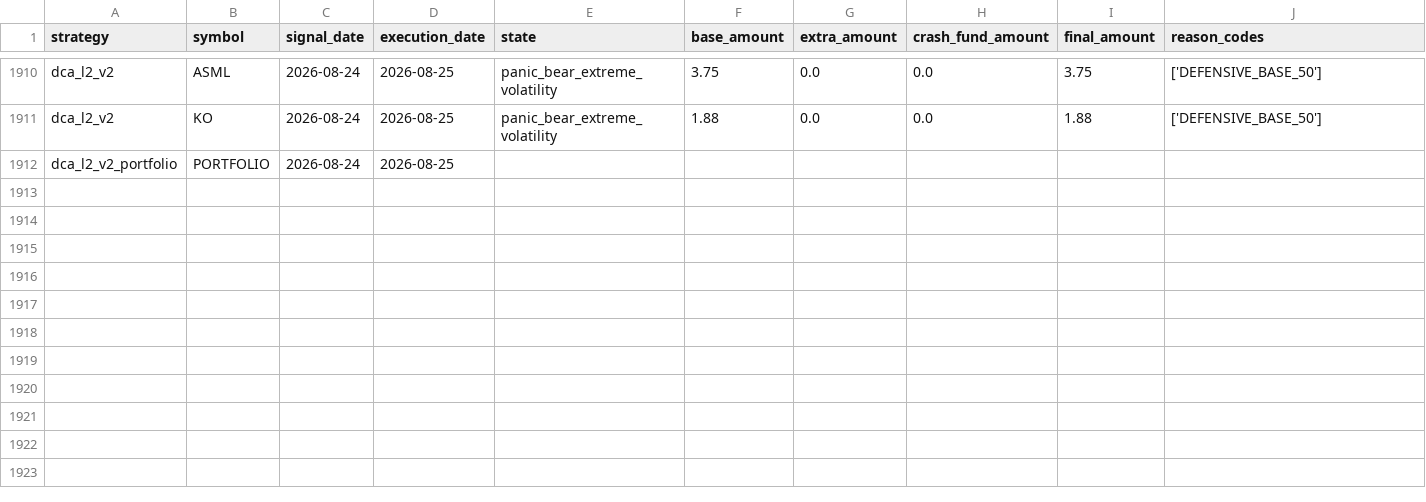
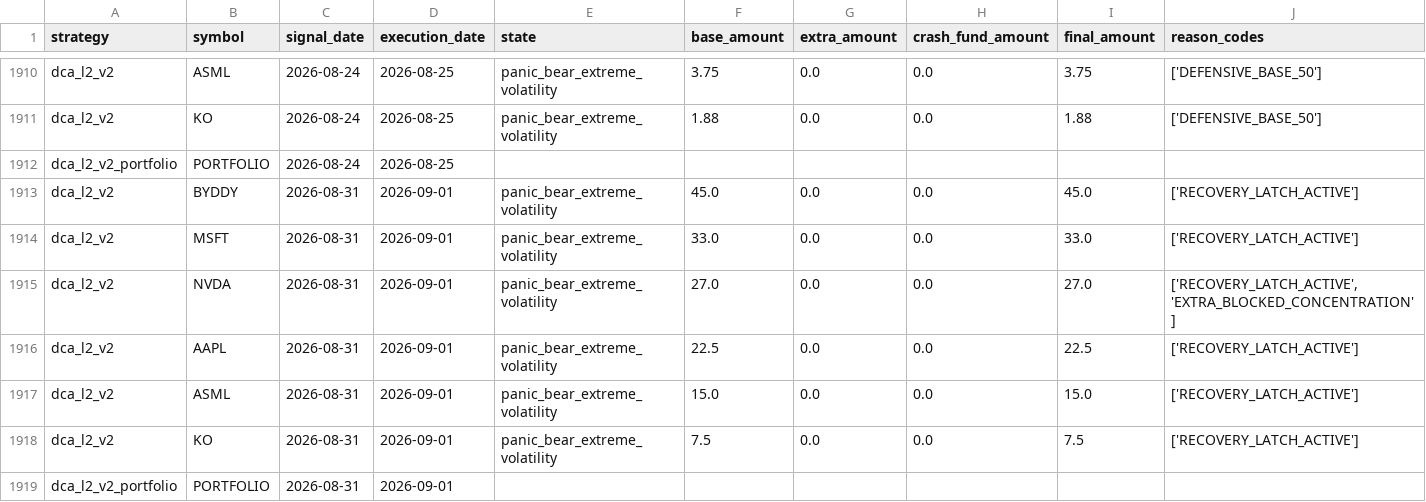
Before and after one commit to susiyuan5/suinvestment, a CSV file: results/dca_l2/v2/decisions.csv, drawn as a sheet; only a part is shown, gaps mark what is left out; rows hold the shown columns only; the diff names each change by its address in the sheet, - before the commit and + after, or states it on an @@ line.

```diff
--- a/results/dca_l2/v2/decisions.csv
+++ b/results/dca_l2/v2/decisions.csv
+row 1913: dca_l2_v2 | BYDDY | 2026-08-31 | 2026-09-01 | panic_bear_extreme_volatility | 45.0 | 0.0 | 0.0 | 45.0 | ['RECOVERY_LATCH_ACTIVE']
+row 1914: dca_l2_v2 | MSFT | 2026-08-31 | 2026-09-01 | panic_bear_extreme_volatility | 33.0 | 0.0 | 0.0 | 33.0 | ['RECOVERY_LATCH_ACTIVE']
+row 1915: dca_l2_v2 | NVDA | 2026-08-31 | 2026-09-01 | panic_bear_extreme_volatility | 27.0 | 0.0 | 0.0 | 27.0 | ['RECOVERY_LATCH_ACTIVE', 'EXTRA_BLOCKED_CONCENTRATION']
+row 1916: dca_l2_v2 | AAPL | 2026-08-31 | 2026-09-01 | panic_bear_extreme_volatility | 22.5 | 0.0 | 0.0 | 22.5 | ['RECOVERY_LATCH_ACTIVE']
+row 1917: dca_l2_v2 | ASML | 2026-08-31 | 2026-09-01 | panic_bear_extreme_volatility | 15.0 | 0.0 | 0.0 | 15.0 | ['RECOVERY_LATCH_ACTIVE']
+row 1918: dca_l2_v2 | KO | 2026-08-31 | 2026-09-01 | panic_bear_extreme_volatility | 7.5 | 0.0 | 0.0 | 7.5 | ['RECOVERY_LATCH_ACTIVE']
+row 1919: dca_l2_v2_portfolio | PORTFOLIO | 2026-08-31 | 2026-09-01
```
Also changed, not shown: results/dca_l2/v2/summary.csv, results/dca_l2/v2/trades.csv, 3 other files.
